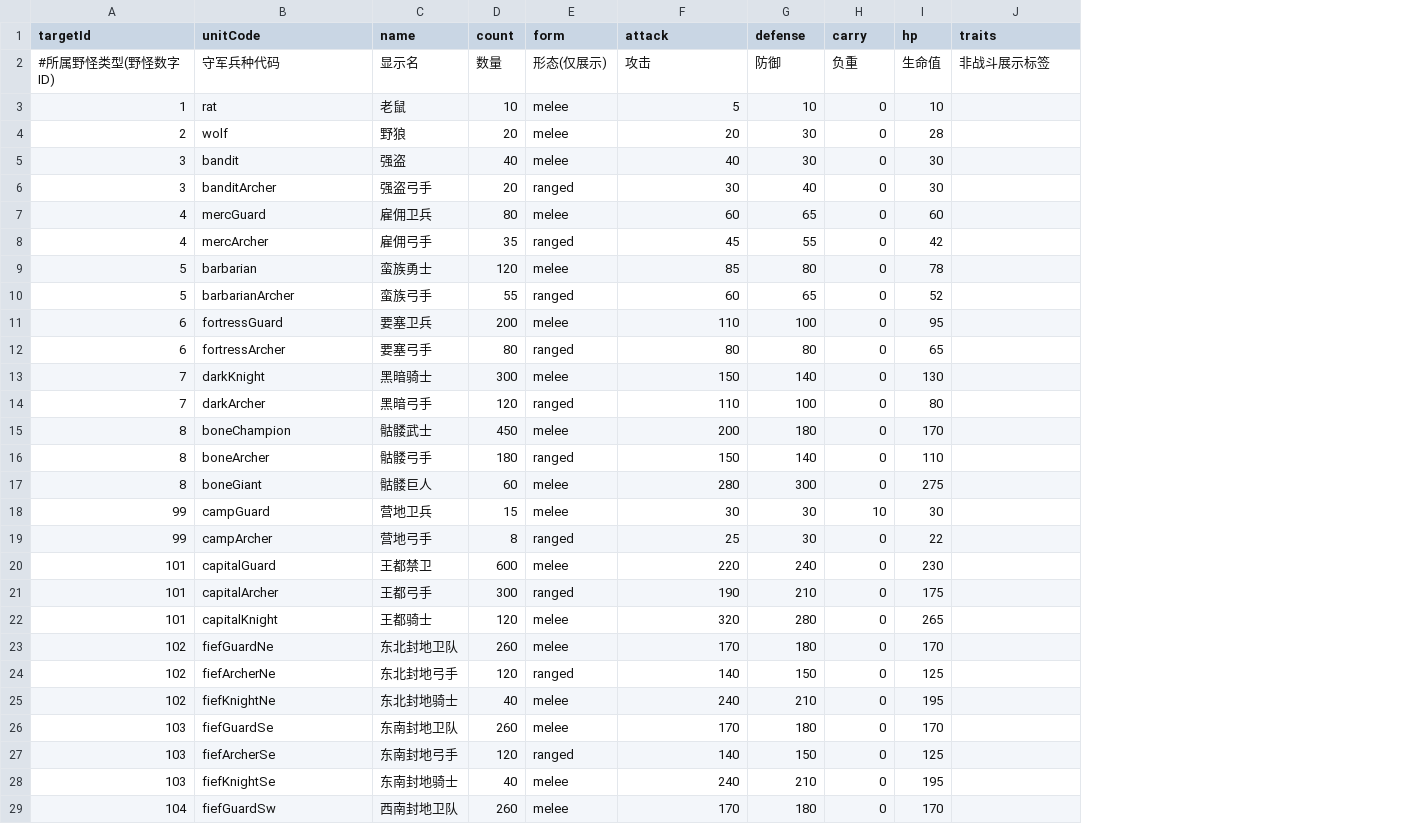
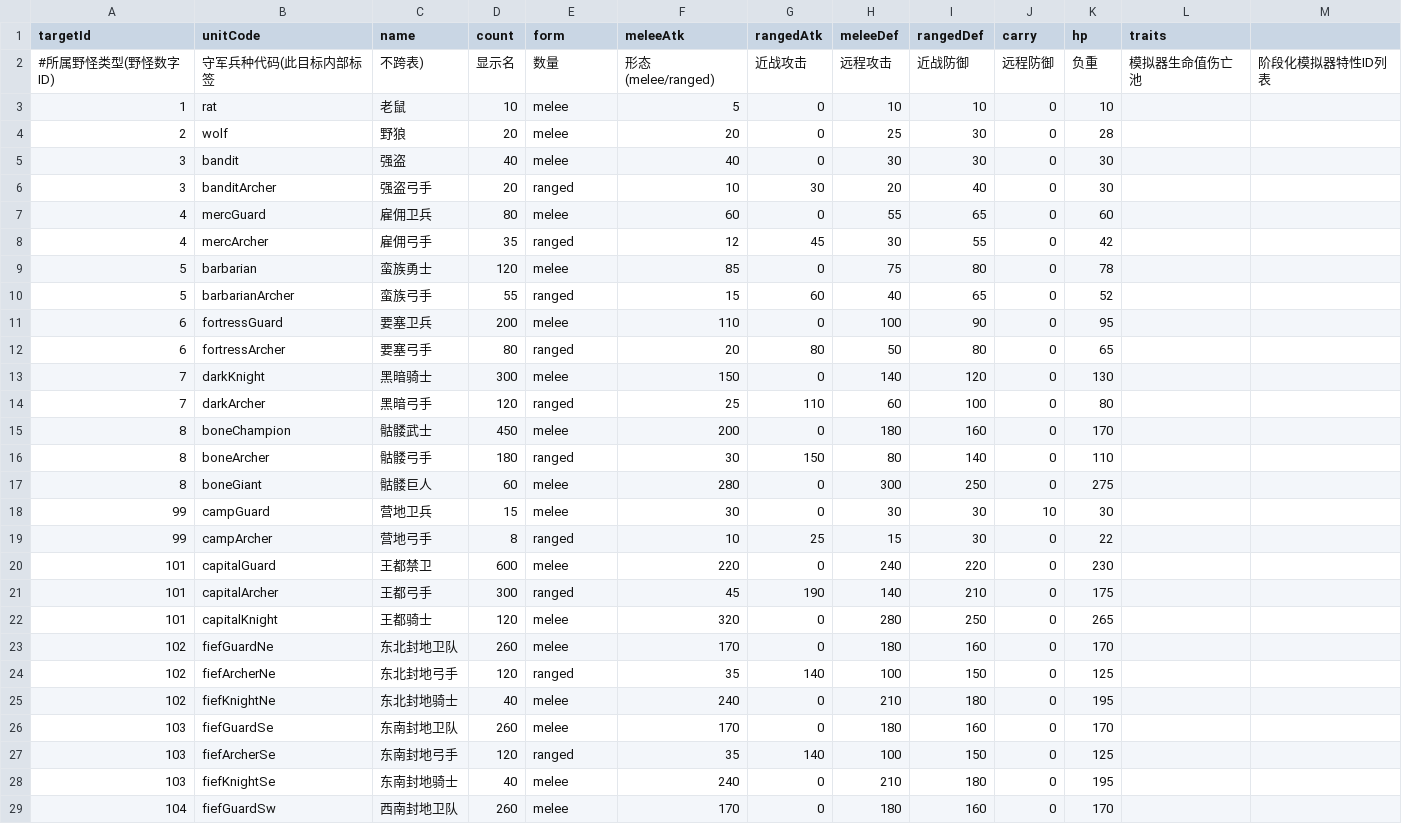
Before and after one commit to kennysli1/slg1.0, a CSV file: config/pve_defenders.csv, drawn as a sheet; only a part is shown; removed rows and columns are numbered as before the commit, all else as after; the diff covers the shown part only; the diff names each change by its address in the sheet, - before the commit and + after, or states it on an @@ line.

```diff
--- a/config/pve_defenders.csv
+++ b/config/pve_defenders.csv
+column G (rangedAtk), rows 3-29: 0 | 0 | 0 | 30 | 0 | 45 | 0 | 60 | 0 | 80 | 0 | 110 | 0 | 150 | 0 | 0 | 25 | 0 | 190 | 0 | 0 | 140 | 0 | 0 | 140 | 0 | 0
+column I (rangedDef), rows 3-29: 10 | 30 | 30 | 40 | 65 | 55 | 80 | 65 | 90 | 80 | 120 | 100 | 160 | 140 | 250 | 30 | 30 | 220 | 210 | 250 | 160 | 150 | 180 | 160 | 150 | 180 | 160
+column M, empty
-F1: attack
+F1: meleeAtk
-H1: defense
+H1: meleeDef
-row 2: #所属野怪类型(野怪数字ID) | 守军兵种代码 | 显示名 | 数量 | 形态(仅展示) | 攻击 | 防御 | 负重 | 生命值 | 非战斗展示标签
+row 2: #所属野怪类型(野怪数字ID) | 守军兵种代码(此目标内部标签 | 不跨表) | 显示名 | 数量 | 形态(melee/ranged) | 近战攻击 | 远程攻击 | 近战防御 | 远程防御 | 负重 | 模拟器生命值伤亡池 | 阶段化模拟器特性ID列表
-H4 (meleeDef): 30
+H4 (meleeDef): 25
-F6 (meleeAtk): 30
+F6 (meleeAtk): 10
-H6 (meleeDef): 40
+H6 (meleeDef): 20
-H7 (meleeDef): 65
+H7 (meleeDef): 55
-F8 (meleeAtk): 45
+F8 (meleeAtk): 12
-H8 (meleeDef): 55
+H8 (meleeDef): 30
-H9 (meleeDef): 80
+H9 (meleeDef): 75
-F10 (meleeAtk): 60
+F10 (meleeAtk): 15
-H10 (meleeDef): 65
+H10 (meleeDef): 40
-F12 (meleeAtk): 80
+F12 (meleeAtk): 20
-H12 (meleeDef): 80
+H12 (meleeDef): 50
-F14 (meleeAtk): 110
+F14 (meleeAtk): 25
-H14 (meleeDef): 100
+H14 (meleeDef): 60
-F16 (meleeAtk): 150
+F16 (meleeAtk): 30
-H16 (meleeDef): 140
+H16 (meleeDef): 80
-F19 (meleeAtk): 25
+F19 (meleeAtk): 10
-H19 (meleeDef): 30
+H19 (meleeDef): 15
-F21 (meleeAtk): 190
+F21 (meleeAtk): 45
-H21 (meleeDef): 210
+H21 (meleeDef): 140
-F24 (meleeAtk): 140
+F24 (meleeAtk): 35
-H24 (meleeDef): 150
+H24 (meleeDef): 100
-F27 (meleeAtk): 140
+F27 (meleeAtk): 35
-H27 (meleeDef): 150
+H27 (meleeDef): 100
```
Also changed, not shown: 10 edited cells elsewhere in this file, config/game_constants.csv, config/mercenaries.csv, 1 other file.
